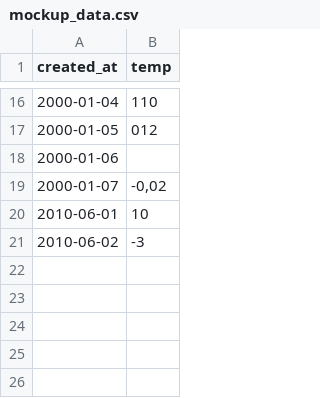
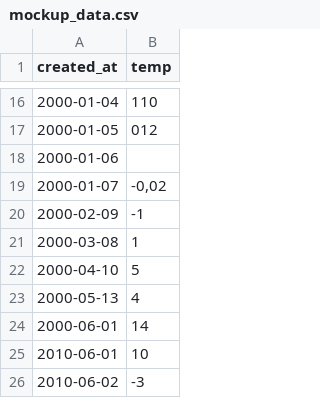
Before and after one commit to mossadhagos/Weather_group_project, a CSV file: data/mockup_data.csv, drawn as a sheet; only a part is shown, gaps mark what is left out; the diff names each change by its address in the sheet, - before the commit and + after, or states it on an @@ line.

```diff
--- a/data/mockup_data.csv
+++ b/data/mockup_data.csv
+row 20: 2000-02-09 | -1
+row 21: 2000-03-08 | 1
+row 22: 2000-04-10 | 5
+row 23: 2000-05-13 | 4
+row 24: 2000-06-01 | 14
```
Also changed, not shown: data/output/accepted_weather.csv, 1 other file.
